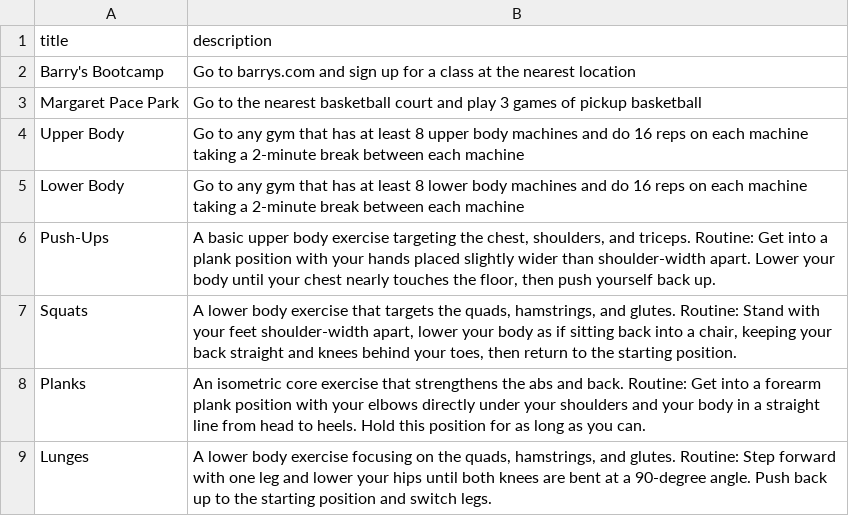
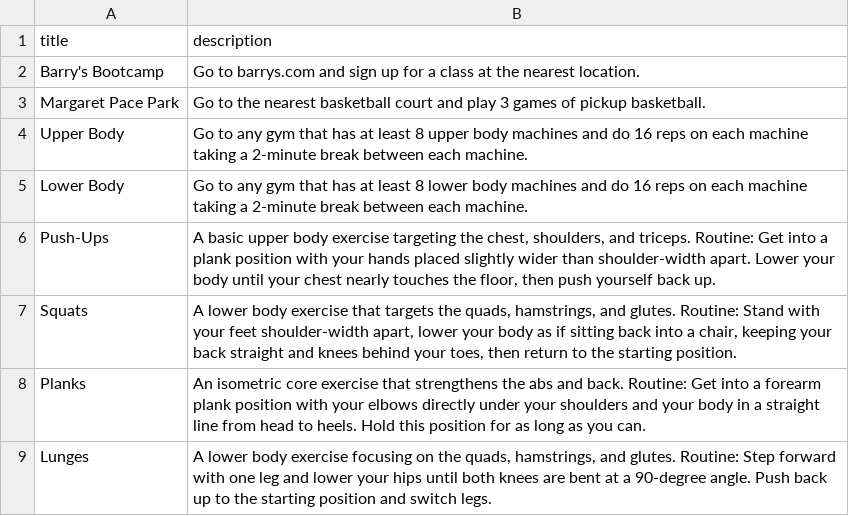
Before and after one commit to thaddavis/fullstack-rag-embedding-api, a CSV file: data/workouts.csv, drawn as a sheet; only a part is shown.

Commit message:
minor tweaks

```diff
--- a/data/workouts.csv
+++ b/data/workouts.csv
@@ -1,6 +1,6 @@
 title,description
-"Barry's Bootcamp","Go to barrys.com and sign up for a class at the nearest location",
-"Margaret Pace Park","Go to the nearest basketball court and play 3 games of pickup basketball",
-"Upper Body","Go to any gym that has at least 8 upper body machines and do 16 reps on each machine taking a 2-minute break between each machine",
-"Lower Body","Go to any gym that has at least 8 lower body machines and do 16 reps on each machine taking a 2-minute break between each machine",
+"Barry's Bootcamp","Go to barrys.com and sign up for a class at the nearest location.",
+"Margaret Pace Park","Go to the nearest basketball court and play 3 games of pickup basketball.",
+"Upper Body","Go to any gym that has at least 8 upper body machines and do 16 reps on each machine taking a 2-minute break between each machine.",
+"Lower Body","Go to any gym that has at least 8 lower body machines and do 16 reps on each machine taking a 2-minute break between each machine.",
 "Push-Ups","A basic upper body exercise targeting the chest, shoulders, and triceps. Routine: Get into a plank position with your hands placed slightly wider than shoulder-width apart. Lower your body until your chest nearly touches the floor, then push yourself back up."
```
